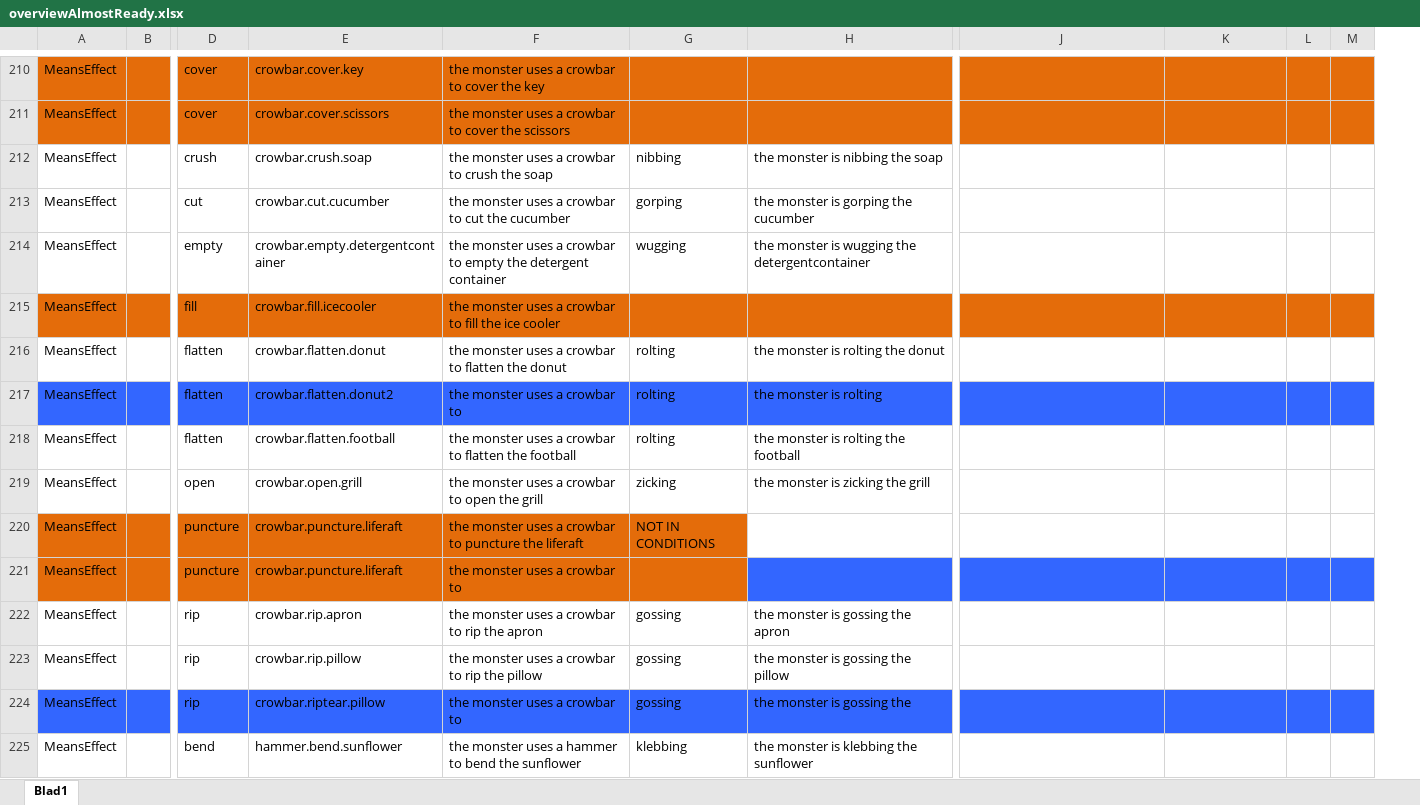
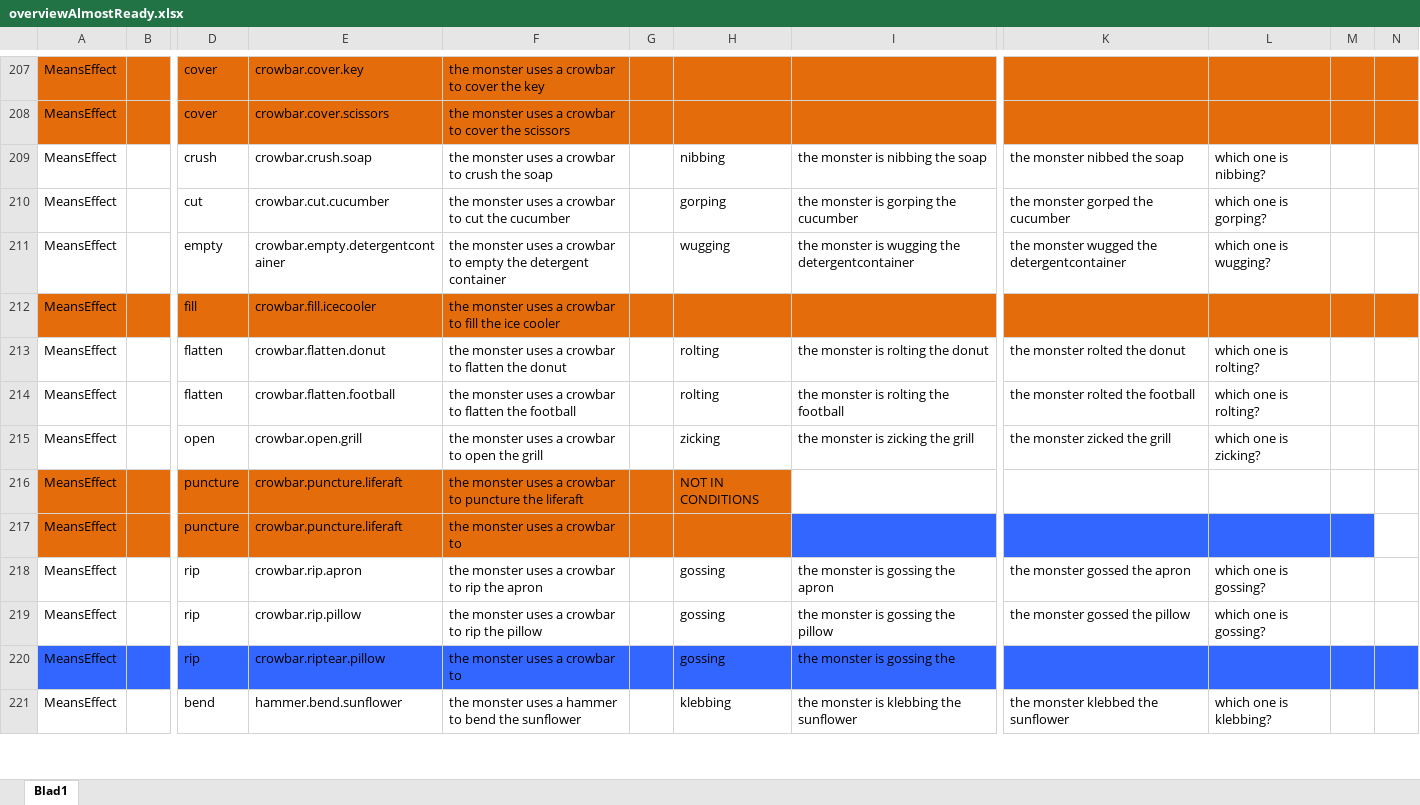
Before and after one commit to mekline/MannerPathPriming, an Excel workbook: overviewAlmostReady.xlsx, sheet Blad1, drawn as a sheet; only a part is shown, gaps mark what is left out; values as stored, in another font and other column widths than the file's, no borders; removed rows and columns are numbered as before the commit, all else as after; rows hold the shown columns only; the diff covers the shown part only; the diff names each change by its address in the sheet, - before the commit and + after, or states it on an @@ line.

```diff
--- a/overviewAlmostReady.xlsx (sheet Blad1)
+++ b/overviewAlmostReady.xlsx (sheet Blad1)
+column G, empty
-column L, empty
-column M, empty
+column M, empty
+column N, empty
-K209: (empty)
+K209: the monster nibbed the soap
-L209: (empty)
+L209: which one is nibbing?
-K210: (empty)
+K210: the monster gorped the cucumber
-L210: (empty)
+L210: which one is gorping?
-K211: (empty)
+K211: the monster wugged the detergentcontainer
-L211: (empty)
+L211: which one is wugging?
-K213: (empty)
+K213: the monster rolted the donut
-L213: (empty)
+L213: which one is rolting?
-row 217: MeansEffect |  | flatten | crowbar.flatten.donut2 | the monster uses a crowbar to | rolting | the monster is rolting
-K214: (empty)
+K214: the monster rolted the football
-L214: (empty)
+L214: which one is rolting?
-K215: (empty)
+K215: the monster zicked the grill
-L215: (empty)
+L215: which one is zicking?
-K218: (empty)
+K218: the monster gossed the apron
-L218:L219: (empty)
+L218:L219: which one is gossing?
-K219: (empty)
+K219: the monster gossed the pillow
-K221: (empty)
+K221: the monster klebbed the sunflower
-L221: (empty)
+L221: which one is klebbing?
```
Also changed, not shown: 4 removed rows, 215 edited cells and cell formats elsewhere in this sheet, 2 other files.
